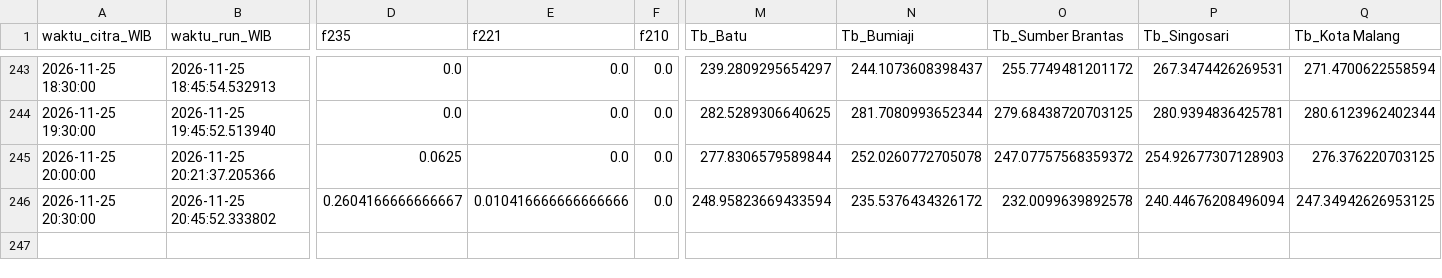
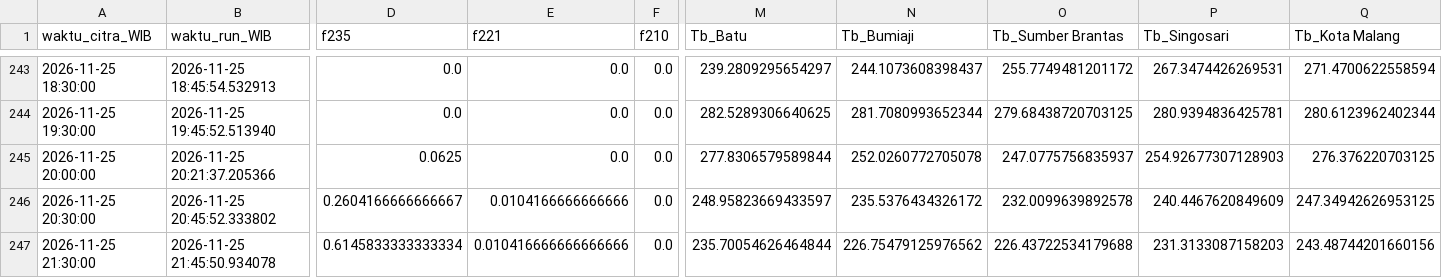
Before and after one commit to bagus2018/pantau-awan-batu, a CSV file: output/log_cek_himawari_batu.csv, drawn as a sheet; only a part is shown, gaps mark what is left out; rows hold the shown columns only; the diff names each change by its address in the sheet, - before the commit and + after, or states it on an @@ line.

```diff
--- a/output/log_cek_himawari_batu.csv
+++ b/output/log_cek_himawari_batu.csv
-O245 (Tb_Sumber Brantas): 247.07757568359372
+O245 (Tb_Sumber Brantas): 247.0775756835937
-E246 (f221): 0.010416666666666666
+E246 (f221): 0.0104166666666666
-M246 (Tb_Batu): 248.95823669433594
+M246 (Tb_Batu): 248.95823669433597
-P246 (Tb_Singosari): 240.44676208496094
+P246 (Tb_Singosari): 240.4467620849609
+row 247: 2026-11-25 21:30:00 | 2026-11-25 21:45:50.934078 | 0.6145833333333334 | 0.010416666666666666 | 0.0 | 235.70054626464844 | 226.75479125976562 | 226.43722534179688 | 231.3133087158203 | 243.48744201660156
```
Also changed, not shown: output/LATEST_banding_historis.csv, output/LATEST_deret_awan.csv, 4 other files.
